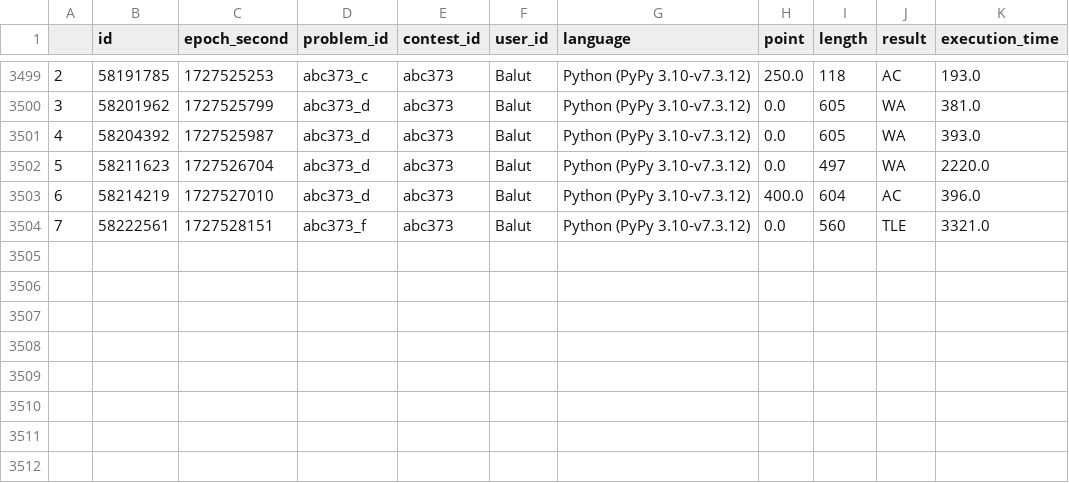
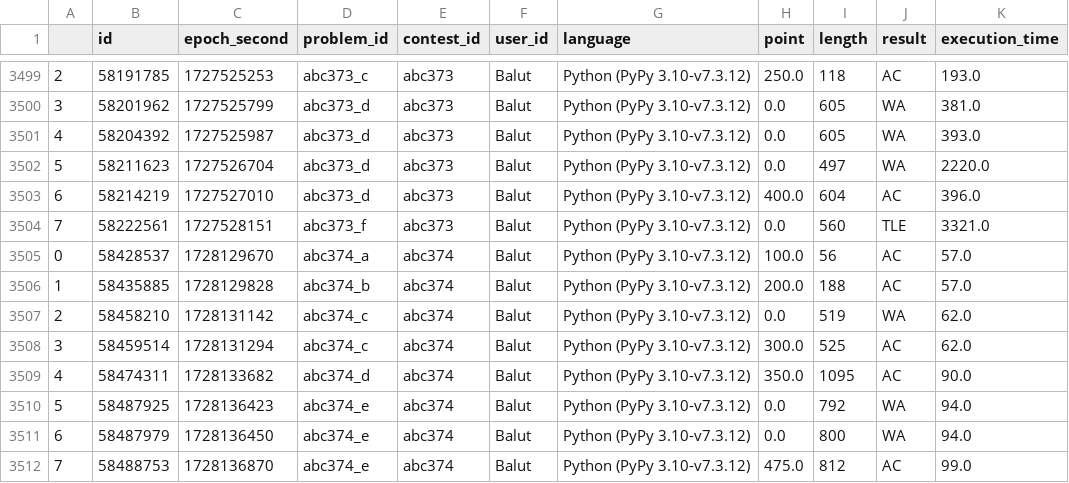
Before and after one commit to Balut-moko/procon-grassmaker-archive, a CSV file: data/AtCoder.csv, drawn as a sheet; only a part is shown, gaps mark what is left out; the diff names each change by its address in the sheet, - before the commit and + after, or states it on an @@ line.

Commit message:
update Atcoder.csv

```diff
--- a/data/AtCoder.csv
+++ b/data/AtCoder.csv
+row 3505: 0 | 58428537 | 1728129670 | abc374_a | abc374 | Balut | Python (PyPy 3.10-v7.3.12) | 100.0 | 56 | AC | 57.0
+row 3506: 1 | 58435885 | 1728129828 | abc374_b | abc374 | Balut | Python (PyPy 3.10-v7.3.12) | 200.0 | 188 | AC | 57.0
+row 3507: 2 | 58458210 | 1728131142 | abc374_c | abc374 | Balut | Python (PyPy 3.10-v7.3.12) | 0.0 | 519 | WA | 62.0
+row 3508: 3 | 58459514 | 1728131294 | abc374_c | abc374 | Balut | Python (PyPy 3.10-v7.3.12) | 300.0 | 525 | AC | 62.0
+row 3509: 4 | 58474311 | 1728133682 | abc374_d | abc374 | Balut | Python (PyPy 3.10-v7.3.12) | 350.0 | 1095 | AC | 90.0
+row 3510: 5 | 58487925 | 1728136423 | abc374_e | abc374 | Balut | Python (PyPy 3.10-v7.3.12) | 0.0 | 792 | WA | 94.0
+row 3511: 6 | 58487979 | 1728136450 | abc374_e | abc374 | Balut | Python (PyPy 3.10-v7.3.12) | 0.0 | 800 | WA | 94.0
+row 3512: 7 | 58488753 | 1728136870 | abc374_e | abc374 | Balut | Python (PyPy 3.10-v7.3.12) | 475.0 | 812 | AC | 99.0
```
